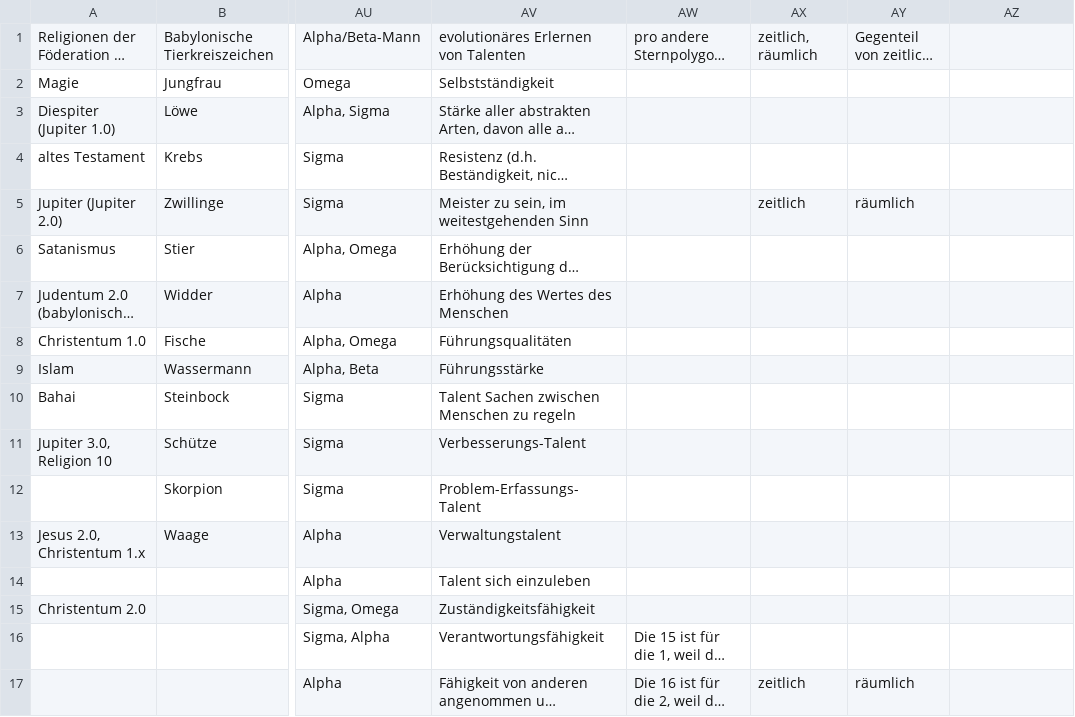
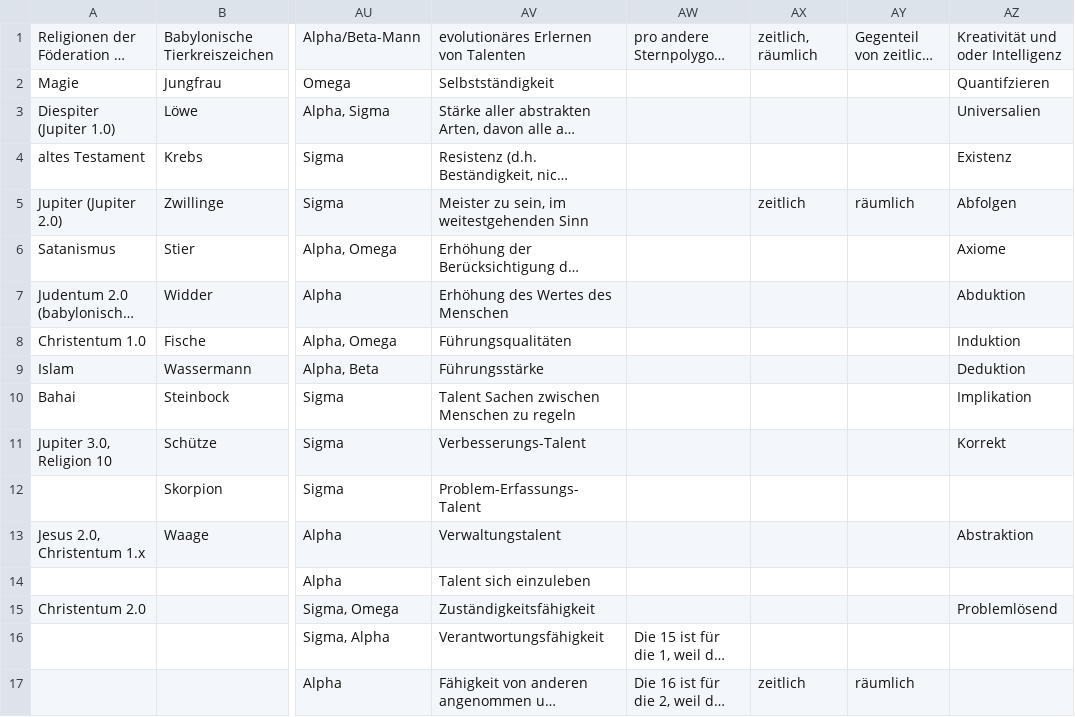
Before and after one commit to githubuser2000/reta.old.repaired, a CSV file: religion.csv, drawn as a sheet; only a part is shown, gaps mark what is left out; long unchanged cells end in …; the diff names each change by its address in the sheet, - before the commit and + after, or states it on an @@ line.

```diff
--- a/religion.csv
+++ b/religion.csv
-AZ1: (empty)
+AZ1: Kreativität und oder Intelligenz
-AZ2: (empty)
+AZ2: Quantifzieren
-AZ3: (empty)
+AZ3: Universalien
-AZ4: (empty)
+AZ4: Existenz
-AZ5: (empty)
+AZ5: Abfolgen
-AZ6: (empty)
+AZ6: Axiome
-AZ7: (empty)
+AZ7: Abduktion
-AZ8: (empty)
+AZ8: Induktion
-AZ9: (empty)
+AZ9: Deduktion
-AZ10: (empty)
+AZ10: Implikation
-AZ11: (empty)
+AZ11: Korrekt
-AZ13: (empty)
+AZ13: Abstraktion
-AZ15: (empty)
+AZ15: Problemlösend
```
Also changed, not shown: animalsProfessions.csv, 1 other file.
